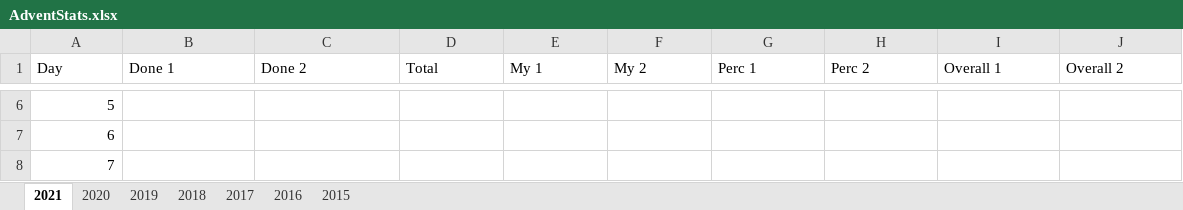
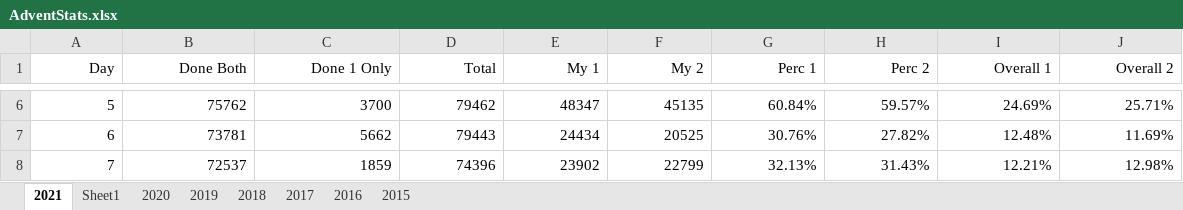
Before and after one commit to andrewscodedump/Advent, an Excel workbook: Documents/AdventStats.xlsx, sheet 2021, drawn as a sheet; only a part is shown, gaps mark what is left out; values as stored, in another font and other column widths than the file's, no borders; conditional formats not drawn; the diff covers the shown part only; the diff names each change by its address in the sheet, - before the commit and + after, or states it on an @@ line.

```diff
--- a/Documents/AdventStats.xlsx (sheet 2021)
+++ b/Documents/AdventStats.xlsx (sheet 2021)
+sheet tab: Sheet1
-A1:J1 alignment: left
+A1:J1 alignment: right
-B1: Done 1
+B1: Done Both
-C1: Done 2
+C1: Done 1 Only
-B6 (Done Both): (empty)
+B6 (Done Both): 75762
-C6 (Done 1 Only): (empty)
+C6 (Done 1 Only): 3700
-D6 (Total): (empty)
+D6 (Total): 79462
-E6 (My 1): (empty)
+E6 (My 1): 48347
-F6 (My 2): (empty)
+F6 (My 2): 45135
-G6 (Perc 1): (empty)
+G6 (Perc 1): 60.84%
-H6 (Perc 2): (empty)
+H6 (Perc 2): 59.57%
-I6 (Overall 1): (empty)
+I6 (Overall 1): 24.69%
-J6 (Overall 2): (empty)
+J6 (Overall 2): 25.71%
-B7 (Done Both): (empty)
+B7 (Done Both): 73781
-C7 (Done 1 Only): (empty)
+C7 (Done 1 Only): 5662
-D7 (Total): (empty)
+D7 (Total): 79443
-E7 (My 1): (empty)
+E7 (My 1): 24434
-F7 (My 2): (empty)
+F7 (My 2): 20525
-G7 (Perc 1): (empty)
+G7 (Perc 1): 30.76%
-H7 (Perc 2): (empty)
+H7 (Perc 2): 27.82%
-I7 (Overall 1): (empty)
+I7 (Overall 1): 12.48%
-J7 (Overall 2): (empty)
+J7 (Overall 2): 11.69%
-B8 (Done Both): (empty)
+B8 (Done Both): 72537
-C8 (Done 1 Only): (empty)
+C8 (Done 1 Only): 1859
-D8 (Total): (empty)
+D8 (Total): 74396
-E8 (My 1): (empty)
+E8 (My 1): 23902
-F8 (My 2): (empty)
+F8 (My 2): 22799
-G8 (Perc 1): (empty)
+G8 (Perc 1): 32.13%
-H8 (Perc 2): (empty)
+H8 (Perc 2): 31.43%
-I8 (Overall 1): (empty)
+I8 (Overall 1): 12.21%
-J8 (Overall 2): (empty)
+J8 (Overall 2): 12.98%
```
Also changed, not shown: 93 edited cells elsewhere in this sheet, 7 other files.
